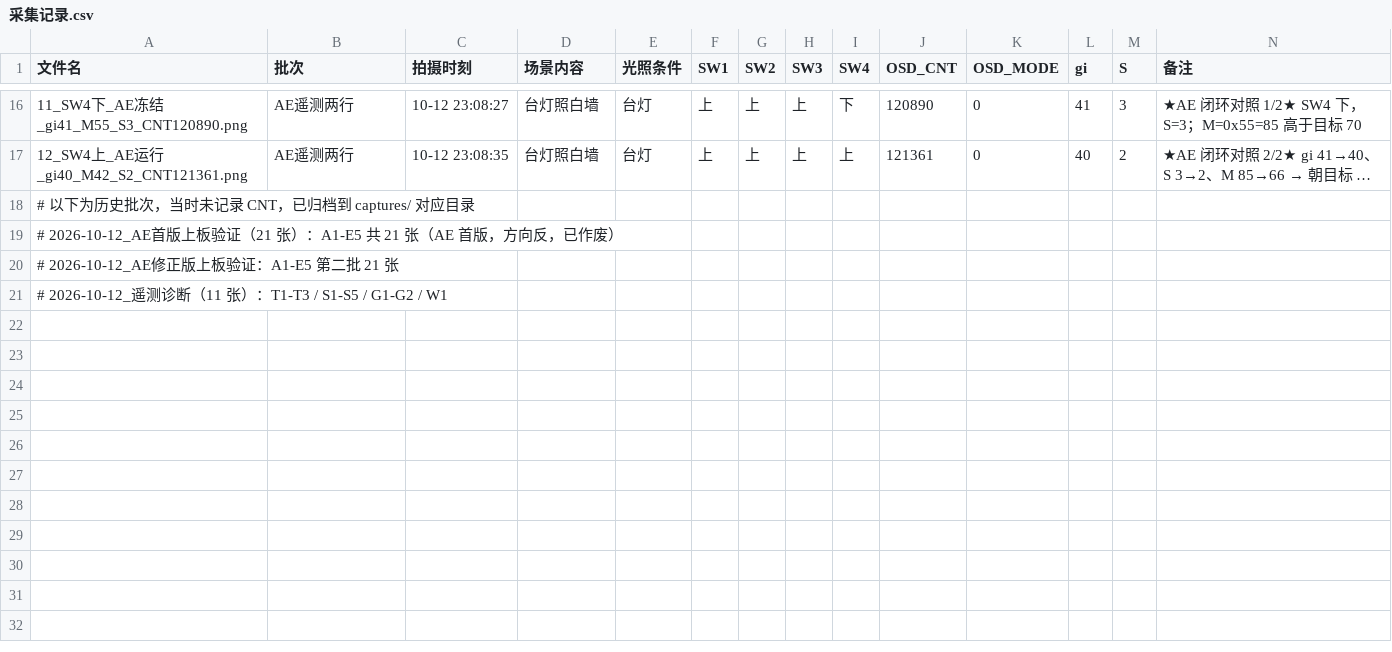
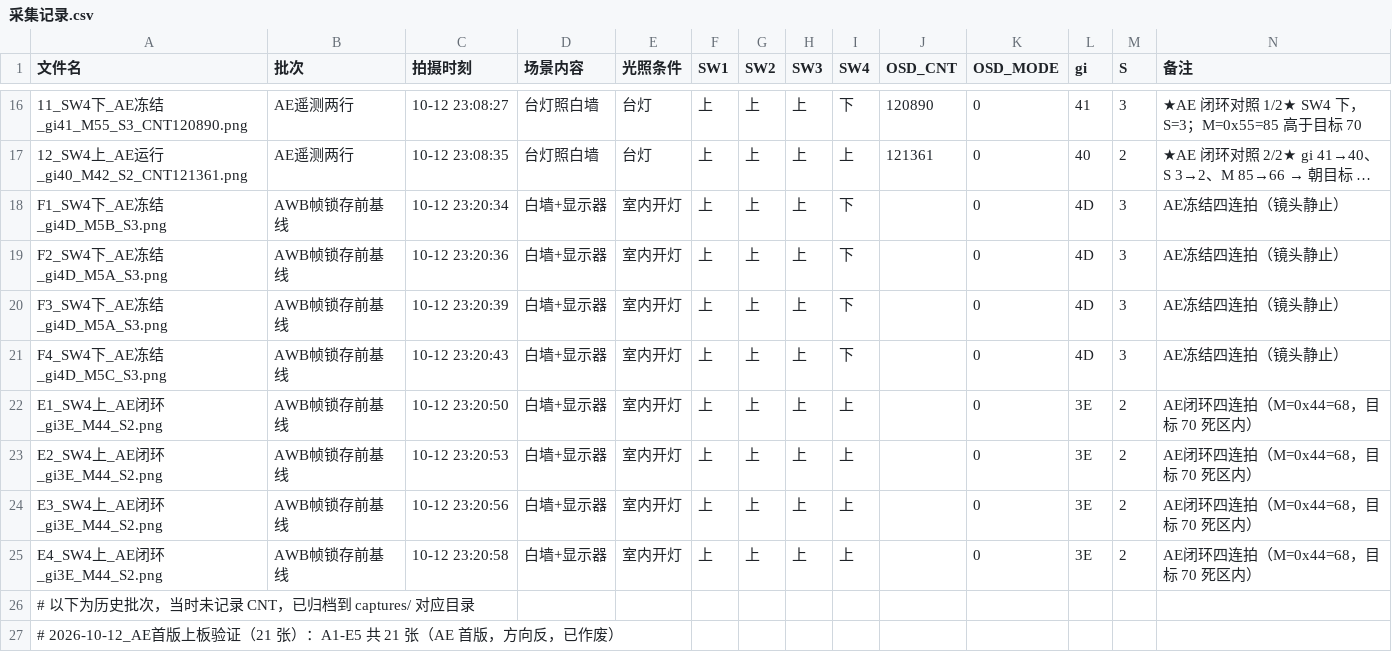
Before and after one commit to KXjtcbp/anlogic-ph1p35-isp, a CSV file: inbox/采集记录.csv, drawn as a sheet; only a part is shown, gaps mark what is left out; the shorter side is filled out with more unchanged rows; long unchanged cells end in …; the diff names each change by its address in the sheet, - before the commit and + after, or states it on an @@ line.

```diff
--- a/inbox/采集记录.csv
+++ b/inbox/采集记录.csv
+row 18: F1_SW4下_AE冻结_gi4D_M5B_S3.png | AWB帧锁存前基线 | 10-12 23:20:34 | 白墙+显示器 | 室内开灯 | 上 | 上 | 上 | 下 |  | 0 | 4D | 3 | AE冻结四连拍（镜头静止）
+row 19: F2_SW4下_AE冻结_gi4D_M5A_S3.png | AWB帧锁存前基线 | 10-12 23:20:36 | 白墙+显示器 | 室内开灯 | 上 | 上 | 上 | 下 |  | 0 | 4D | 3 | AE冻结四连拍（镜头静止）
+row 20: F3_SW4下_AE冻结_gi4D_M5A_S3.png | AWB帧锁存前基线 | 10-12 23:20:39 | 白墙+显示器 | 室内开灯 | 上 | 上 | 上 | 下 |  | 0 | 4D | 3 | AE冻结四连拍（镜头静止）
+row 21: F4_SW4下_AE冻结_gi4D_M5C_S3.png | AWB帧锁存前基线 | 10-12 23:20:43 | 白墙+显示器 | 室内开灯 | 上 | 上 | 上 | 下 |  | 0 | 4D | 3 | AE冻结四连拍（镜头静止）
+row 22: E1_SW4上_AE闭环_gi3E_M44_S2.png | AWB帧锁存前基线 | 10-12 23:20:50 | 白墙+显示器 | 室内开灯 | 上 | 上 | 上 | 上 |  | 0 | 3E | 2 | AE闭环四连拍（M=0x44=68，目标 70 死区内）
+row 23: E2_SW4上_AE闭环_gi3E_M44_S2.png | AWB帧锁存前基线 | 10-12 23:20:53 | 白墙+显示器 | 室内开灯 | 上 | 上 | 上 | 上 |  | 0 | 3E | 2 | AE闭环四连拍（M=0x44=68，目标 70 死区内）
+row 24: E3_SW4上_AE闭环_gi3E_M44_S2.png | AWB帧锁存前基线 | 10-12 23:20:56 | 白墙+显示器 | 室内开灯 | 上 | 上 | 上 | 上 |  | 0 | 3E | 2 | AE闭环四连拍（M=0x44=68，目标 70 死区内）
+row 25: E4_SW4上_AE闭环_gi3E_M44_S2.png | AWB帧锁存前基线 | 10-12 23:20:58 | 白墙+显示器 | 室内开灯 | 上 | 上 | 上 | 上 |  | 0 | 3E | 2 | AE闭环四连拍（M=0x44=68，目标 70 死区内）
```
Also changed, not shown: 17 other files.
